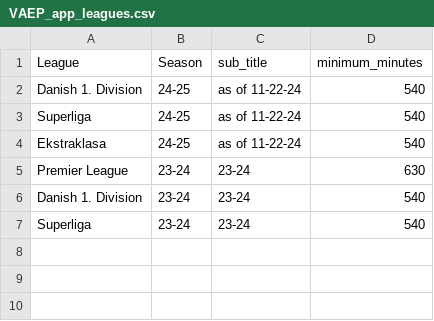
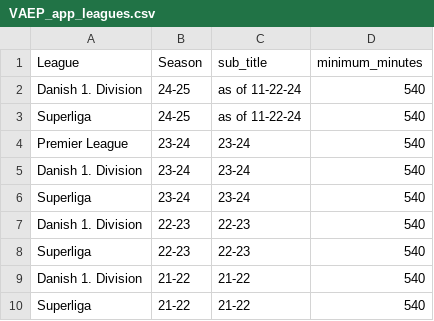
Before and after one commit to griffisben/misc-code, a CSV file: VAEP/VAEP_app_leagues.csv, drawn as a sheet.

```diff
--- a/VAEP/VAEP_app_leagues.csv
+++ b/VAEP/VAEP_app_leagues.csv
@@ -3,5 +3,8 @@ Danish 1. Division,24-25,as of 11-22-24,540
 Superliga,24-25,as of 11-22-24,540
-Ekstraklasa,24-25,as of 11-22-24,540
-Premier League,23-24,23-24,630
+Premier League,23-24,23-24,540
 Danish 1. Division,23-24,23-24,540
 Superliga,23-24,23-24,540
+Danish 1. Division,22-23,22-23,540
+Superliga,22-23,22-23,540
+Danish 1. Division,21-22,21-22,540
+Superliga,21-22,21-22,540
```
Also changed, not shown: VAEP/Danish 1. Division as of 11-22-24 VAEP Data.csv, VAEP/Superliga 23-24 VAEP Data.csv, 7 other files.
